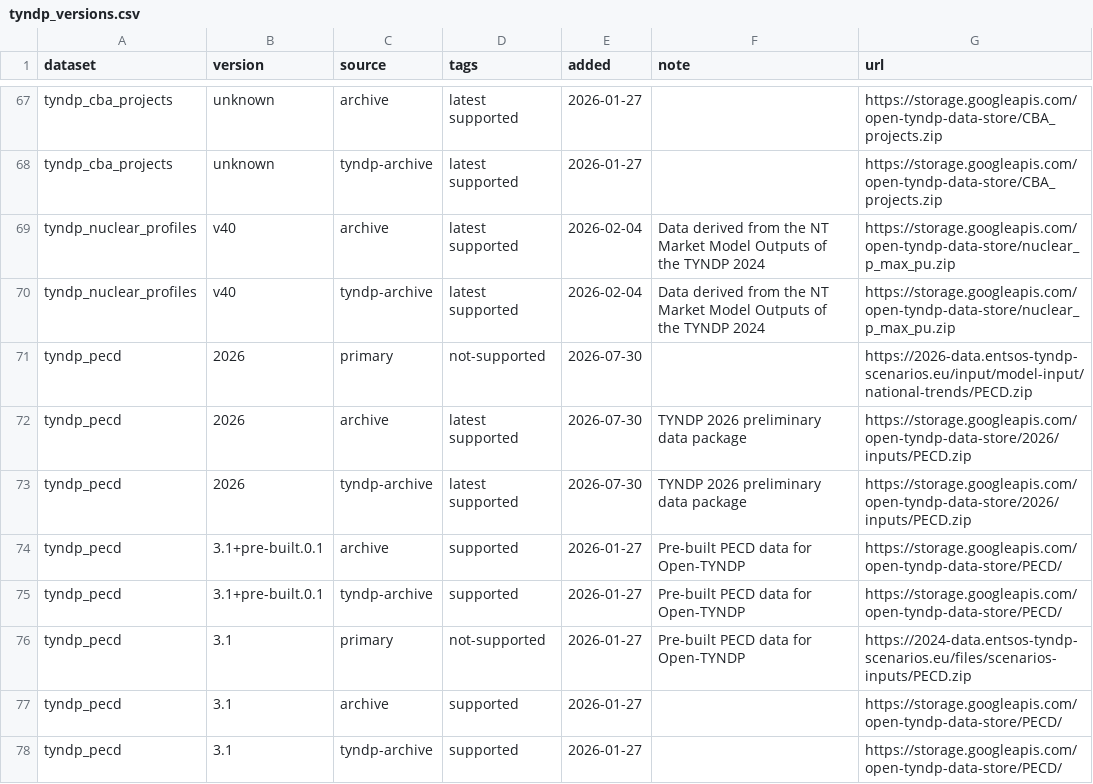
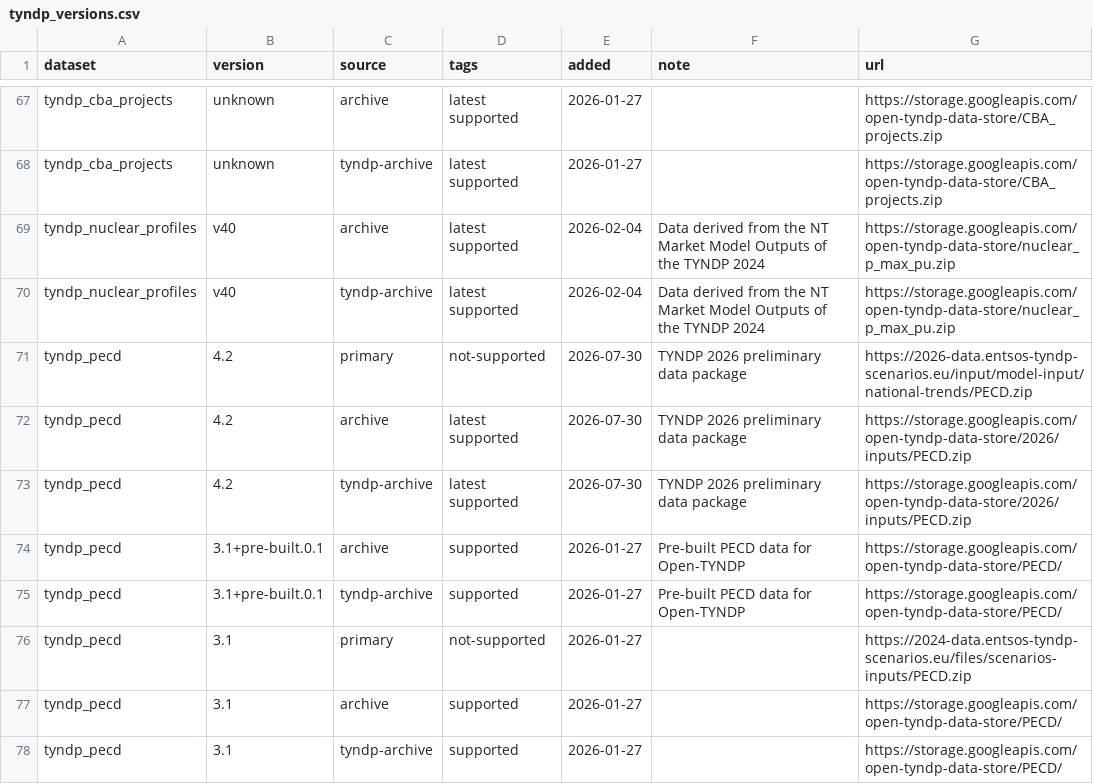
Before and after one commit to open-energy-transition/open-tyndp, a CSV file: data/tyndp_versions.csv, drawn as a sheet; only a part is shown, gaps mark what is left out.

```diff
--- a/data/tyndp_versions.csv
+++ b/data/tyndp_versions.csv
@@ -70,8 +70,8 @@ tyndp_nuclear_profiles,v40,archive,latest supported,2026-02-04,Data derived from
 tyndp_nuclear_profiles,v40,tyndp-archive,latest supported,2026-02-04,Data derived from the NT Market Model Outputs of the TYNDP 2024,https://storage.googleapis.com/open-tyndp-data-store/nuclear_p_max_pu.zip
-tyndp_pecd,2026,primary,not-supported,2026-07-30,,https://2026-data.entsos-tyndp-scenarios.eu/input/model-input/national-trends/PECD.zip
-tyndp_pecd,2026,archive,latest supported,2026-07-30,TYNDP 2026 preliminary data package,https://storage.googleapis.com/open-tyndp-data-store/2026/inputs/PECD.zip
-tyndp_pecd,2026,tyndp-archive,latest supported,2026-07-30,TYNDP 2026 preliminary data package,https://storage.googleapis.com/open-tyndp-data-store/2026/inputs/PECD.zip
+tyndp_pecd,4.2,primary,not-supported,2026-07-30,TYNDP 2026 preliminary data package,https://2026-data.entsos-tyndp-scenarios.eu/input/model-input/national-trends/PECD.zip
+tyndp_pecd,4.2,archive,latest supported,2026-07-30,TYNDP 2026 preliminary data package,https://storage.googleapis.com/open-tyndp-data-store/2026/inputs/PECD.zip
+tyndp_pecd,4.2,tyndp-archive,latest supported,2026-07-30,TYNDP 2026 preliminary data package,https://storage.googleapis.com/open-tyndp-data-store/2026/inputs/PECD.zip
 tyndp_pecd,3.1+pre-built.0.1,archive,supported,2026-01-27,Pre-built PECD data for Open-TYNDP,https://storage.googleapis.com/open-tyndp-data-store/PECD/
 tyndp_pecd,3.1+pre-built.0.1,tyndp-archive,supported,2026-01-27,Pre-built PECD data for Open-TYNDP,https://storage.googleapis.com/open-tyndp-data-store/PECD/
-tyndp_pecd,3.1,primary,not-supported,2026-01-27,Pre-built PECD data for Open-TYNDP,https://2024-data.entsos-tyndp-scenarios.eu/files/scenarios-inputs/PECD.zip
+tyndp_pecd,3.1,primary,not-supported,2026-01-27,,https://2024-data.entsos-tyndp-scenarios.eu/files/scenarios-inputs/PECD.zip
 tyndp_pecd,3.1,archive,supported,2026-01-27,,https://storage.googleapis.com/open-tyndp-data-store/PECD/
```
Also changed, not shown: data/tyndp_technology_map.csv, 5 other files.
